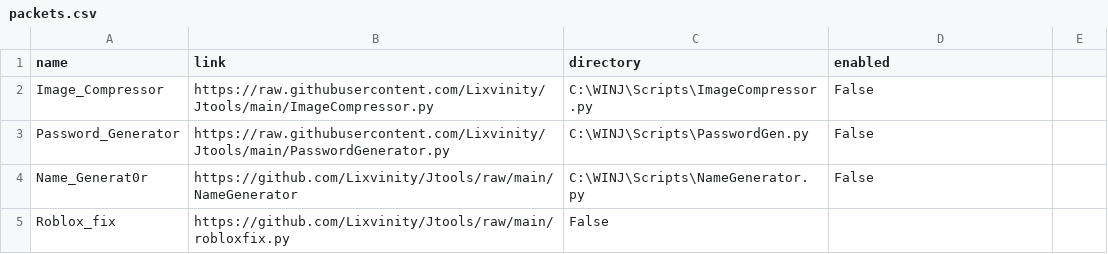
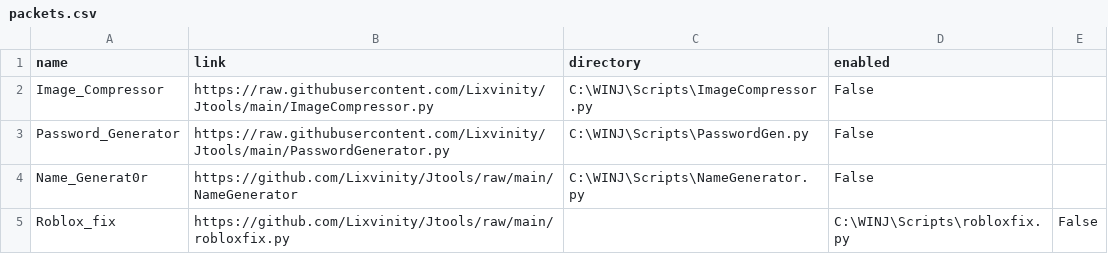
Before and after one commit to Lixvinity/Jtools, a CSV file: Prerequisites/packets.csv, drawn as a sheet.

Commit message:
Update packets.csv

```diff
--- a/Prerequisites/packets.csv
+++ b/Prerequisites/packets.csv
@@ -4,2 +4,2 @@ Password_Generator,https://raw.githubusercontent.com/Lixvinity/Jtools/main/Passw
 Name_Generat0r,https://github.com/Lixvinity/Jtools/raw/main/NameGenerator,C:\WINJ\Scripts\NameGenerator.py,False
-Roblox_fix,https://github.com/Lixvinity/Jtools/raw/main/robloxfix.py,False
+Roblox_fix,https://github.com/Lixvinity/Jtools/raw/main/robloxfix.py,,C:\WINJ\Scripts\robloxfix.py,False
```
